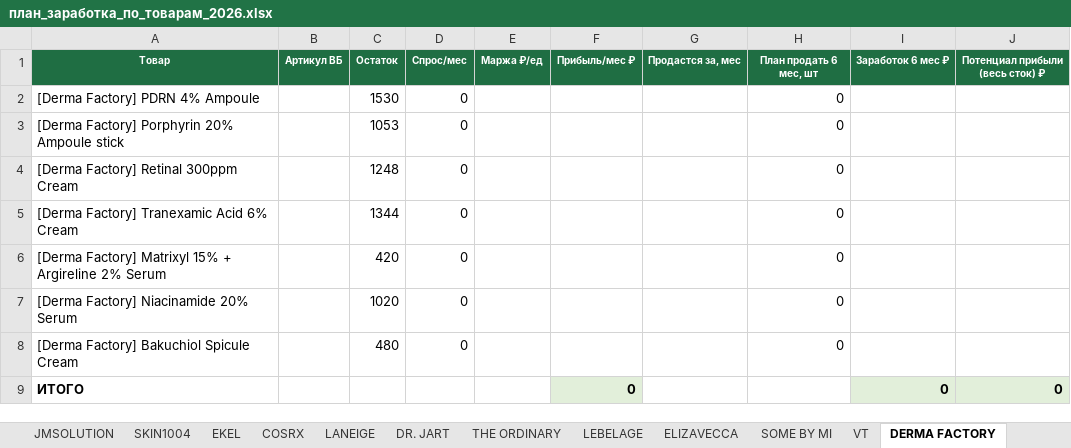
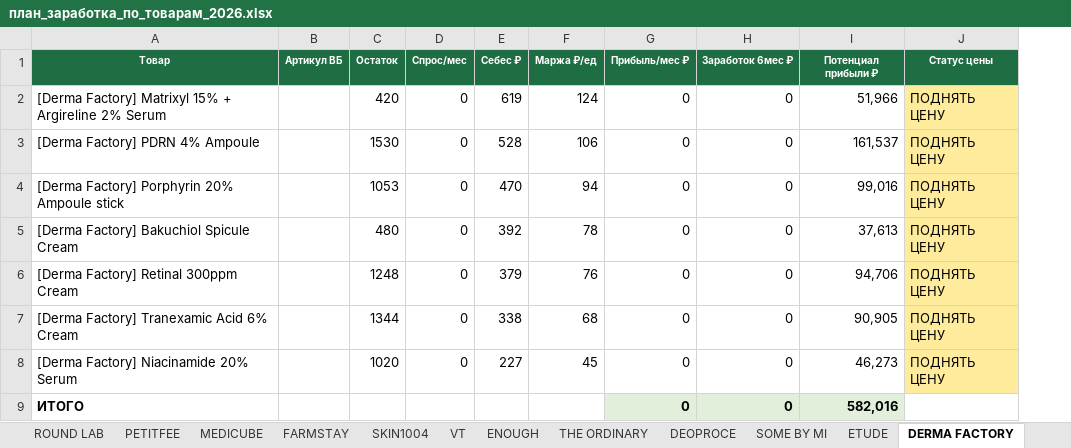
Before and after one commit to User26-2026/K-beauty-New, an Excel workbook: outputs/plan/план_заработка_по_товарам_2026.xlsx, sheet DERMA FACTORY, drawn as a sheet; values as stored, in another font and other column widths than the file's, no borders; removed rows and columns are numbered as before the commit, all else as after; the diff names each change by its address in the sheet, - before the commit and + after, or states it on an @@ line.

```diff
--- a/outputs/plan/план_заработка_по_товарам_2026.xlsx (sheet DERMA FACTORY)
+++ b/outputs/plan/план_заработка_по_товарам_2026.xlsx (sheet DERMA FACTORY)
@@ sheet tab order changed: ROUND LAB | PETITFEE | MEDICUBE | FARMSTAY | SKIN1004 | VT | ENOUGH | THE ORDINARY | DEOPROCE | SOME BY MI | ETUDE | DERMA FACTORY @@
+column E (Себес ₽), rows 3-4: 528 | 470; rows 6-8: 379 | 338 | 227
-column G (Продастся за, мес), empty
-H1: План продать 6 мес, шт
+H1: Заработок 6мес ₽
-I1: Заработок 6 мес ₽
+I1: Потенциал прибыли ₽
-J1: Потенциал прибыли (весь сток) ₽
+J1: Статус цены
+row 2: [Derma Factory] Matrixyl 15% + Argireline 2% Serum |  | 420 | 0 | 619 | 124 | 0 | 0 | 51,966 | ПОДНЯТЬ ЦЕНУ
-F3 (Маржа ₽/ед): (empty)
+F3 (Маржа ₽/ед): 106
-G3:G4 (Прибыль/мес ₽): (empty)
+G3:G4 (Прибыль/мес ₽): 0
-I3 (Потенциал прибыли ₽): (empty)
+I3 (Потенциал прибыли ₽): 161,537
-J3:J4 (Статус цены): (empty)
+J3:J4 (Статус цены): ПОДНЯТЬ ЦЕНУ
-J3:J4 fill: none
+J3:J4 fill: #FFEB9C
-F4 (Маржа ₽/ед): (empty)
+F4 (Маржа ₽/ед): 94
-I4 (Потенциал прибыли ₽): (empty)
+I4 (Потенциал прибыли ₽): 99,016
+row 5: [Derma Factory] Bakuchiol Spicule Cream |  | 480 | 0 | 392 | 78 | 0 | 0 | 37,613 | ПОДНЯТЬ ЦЕНУ
-F6 (Маржа ₽/ед): (empty)
+F6 (Маржа ₽/ед): 76
-G6:G7 (Прибыль/мес ₽): (empty)
+G6:G7 (Прибыль/мес ₽): 0
-I6 (Потенциал прибыли ₽): (empty)
+I6 (Потенциал прибыли ₽): 94,706
-J6:J7 (Статус цены): (empty)
+J6:J7 (Статус цены): ПОДНЯТЬ ЦЕНУ
-J6:J7 fill: none
+J6:J7 fill: #FFEB9C
-F7 (Маржа ₽/ед): (empty)
+F7 (Маржа ₽/ед): 68
-I7 (Потенциал прибыли ₽): (empty)
+I7 (Потенциал прибыли ₽): 90,905
-row 6: [Derma Factory] Matrixyl 15% + Argireline 2% Serum |  | 420 | 0 |  |  |  | 0
-F8 (Маржа ₽/ед): (empty)
+F8 (Маржа ₽/ед): 45
-G8 (Прибыль/мес ₽): (empty)
+G8 (Прибыль/мес ₽): 0
-I8 (Потенциал прибыли ₽): (empty)
+I8 (Потенциал прибыли ₽): 46,273
-J8 (Статус цены): (empty)
+J8 (Статус цены): ПОДНЯТЬ ЦЕНУ
-J8 fill: none
+J8 fill: #FFEB9C
-row 8: [Derma Factory] Bakuchiol Spicule Cream |  | 480 | 0 |  |  |  | 0
-H9 (Заработок 6мес ₽): (empty)
+H9 (Заработок 6мес ₽): 0
-H9 fill: none
+H9 fill: #E2EFDA
-I9 (Потенциал прибыли ₽): 0
+I9 (Потенциал прибыли ₽): 582,016
-J9 (Статус цены): 0
+J9 (Статус цены): (empty)
-J9 fill: #E2EFDA
+J9 fill: none
```
Also changed, not shown: sheet CELIMAX, sheet PETITFEE, sheet ENOUGH, sheet ДАШБОРД ПЛАН, sheet ROUND LAB, sheet JIGOTT, 21 more sheets.
